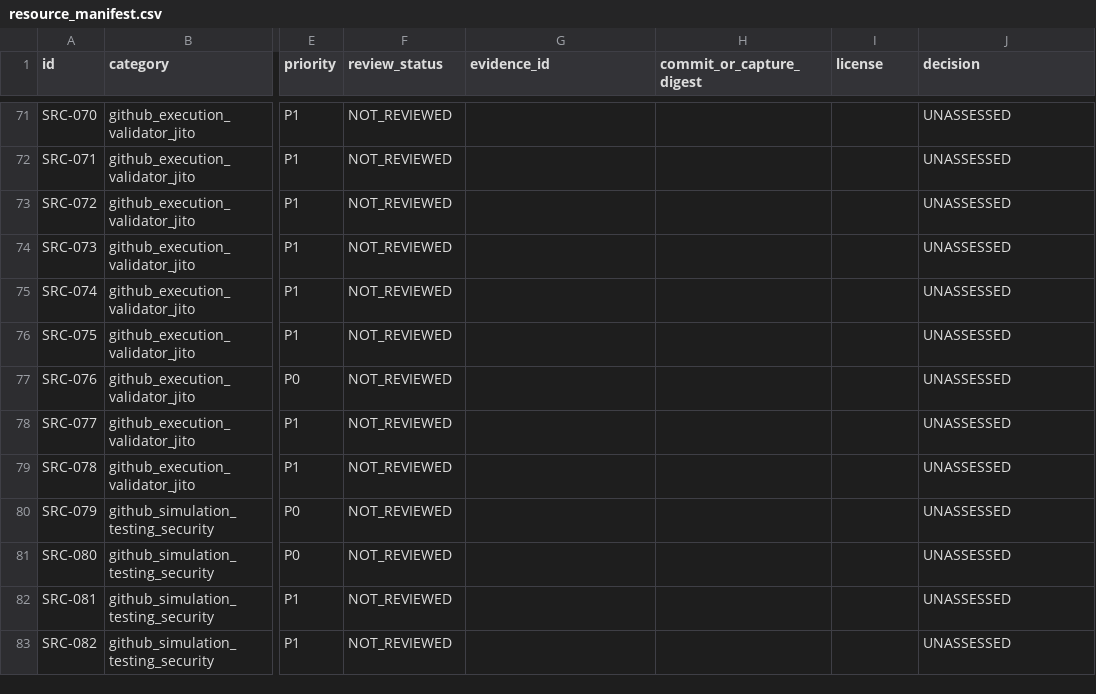
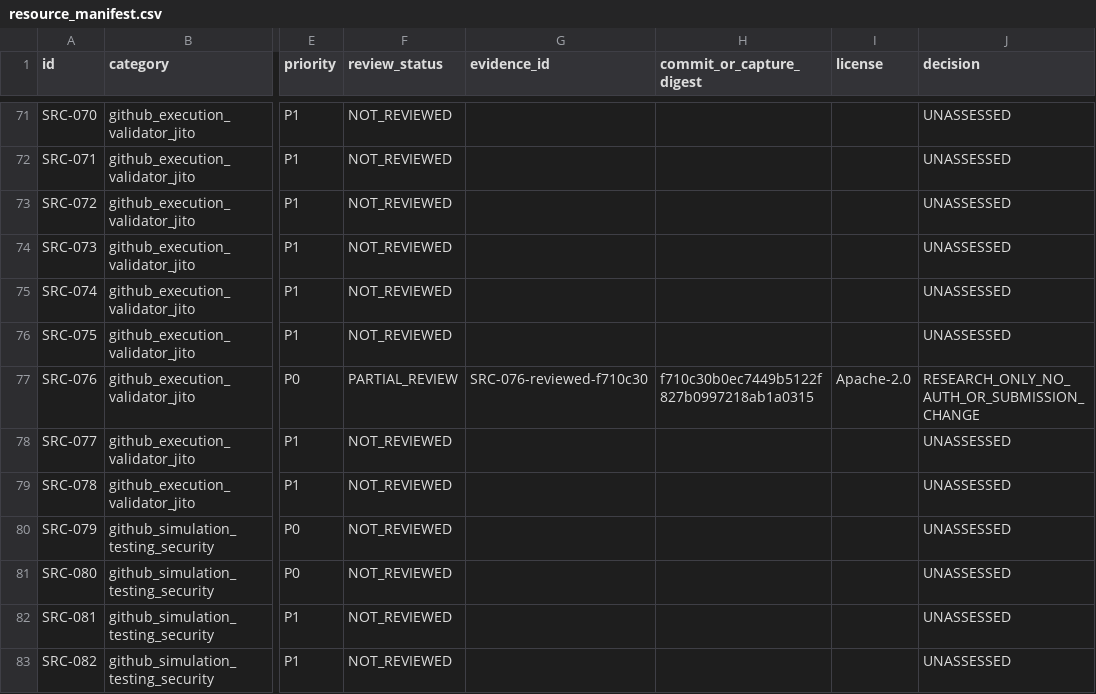
Before and after one commit to MrPineapples22/sylph-fusion, a CSV file: research/registry/resource_manifest.csv, drawn as a sheet; only a part is shown, gaps mark what is left out; the diff names each change by its address in the sheet, - before the commit and + after, or states it on an @@ line.

Commit message:
docs: record Jito searcher source status

```diff
--- a/research/registry/resource_manifest.csv
+++ b/research/registry/resource_manifest.csv
-F77 (review_status): NOT_REVIEWED
+F77 (review_status): PARTIAL_REVIEW
-G77 (evidence_id): (empty)
+G77 (evidence_id): SRC-076-reviewed-f710c30
-H77 (commit_or_capture_digest): (empty)
+H77 (commit_or_capture_digest): f710c30b0ec7449b5122f827b0997218ab1a0315
-I77 (license): (empty)
+I77 (license): Apache-2.0
-J77 (decision): UNASSESSED
+J77 (decision): RESEARCH_ONLY_NO_AUTH_OR_SUBMISSION_CHANGE
```
Also changed, not shown: 3 other files.
